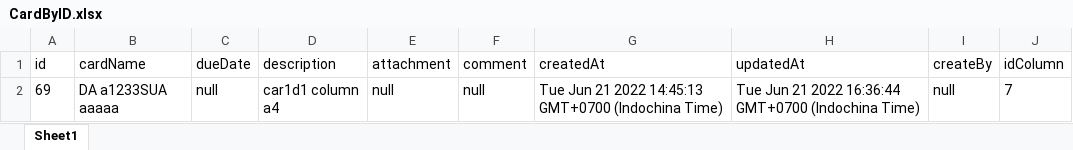
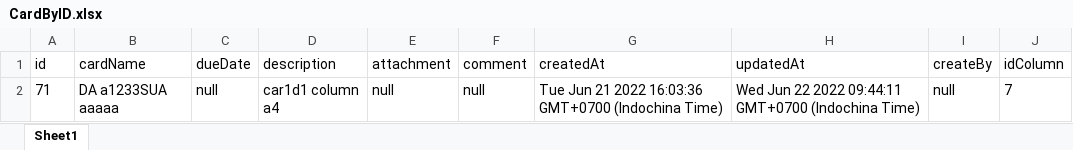
Before and after one commit to hadat921/QLCV---koa, an Excel workbook: src/excel/CardByID.xlsx, sheet Sheet1, drawn as a sheet; values as stored, in another font and other column widths than the file's, no borders; the diff names each change by its address in the sheet, - before the commit and + after, or states it on an @@ line.

```diff
--- a/src/excel/CardByID.xlsx (sheet Sheet1)
+++ b/src/excel/CardByID.xlsx (sheet Sheet1)
-A2 (id): 69
+A2 (id): 71
-G2 (createdAt): …21 2022 14:45:13 GMT+0700 (Indochina…
+G2 (createdAt): …21 2022 16:03:36 GMT+0700 (Indochina…
-H2 (updatedAt): Tue Jun 21 2022 16:36:44 GMT+0700 (Indochina…
+H2 (updatedAt): Wed Jun 22 2022 09:44:11 GMT+0700 (Indochina…
```
Also changed, not shown: src/excel/CardAll.xlsx, 12 other files.
